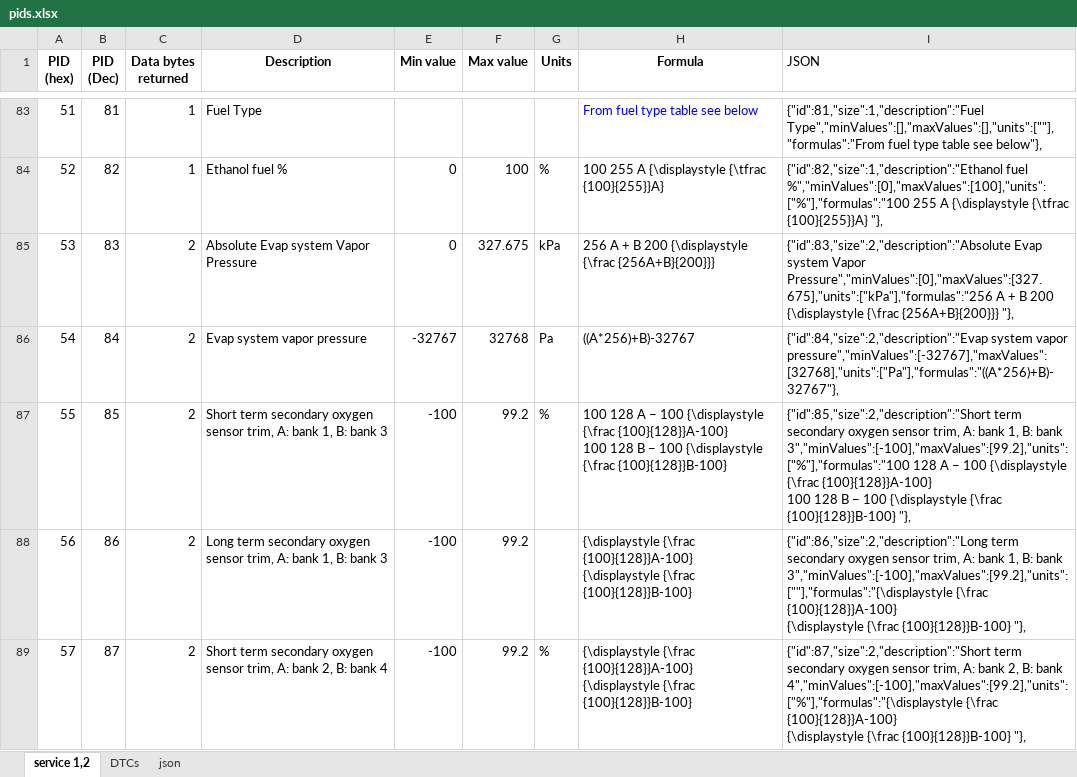
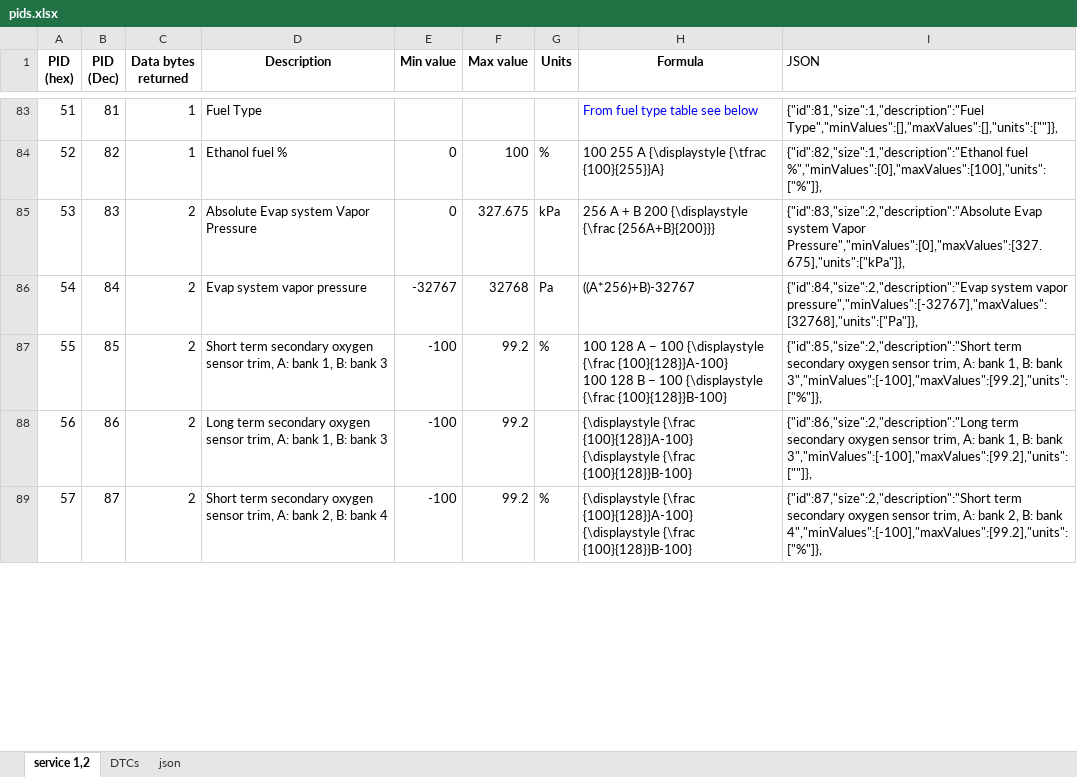
Before and after one commit to alexmohr/OpenOBD, an Excel workbook: pids.xlsx, sheet service 1,2, drawn as a sheet; only a part is shown, gaps mark what is left out; values as stored, in another font and other column widths than the file's, no borders; charts and pictures not drawn; ↵ is a line break in a cell; the diff covers the shown part only; the diff names each change by its address in the sheet, - before the commit and + after, or states it on an @@ line.

Commit message:
Added pid E,F,10, Removed Formula field from pid

```diff
--- a/pids.xlsx (sheet service 1,2)
+++ b/pids.xlsx (sheet service 1,2)
-I83 (JSON): {"id":81,"size":1,"description":"Fuel Type","minValues":[],"maxValues":[],"units":[""],"formulas":"From fuel type table see below"},
+I83 (JSON): {"id":81,"size":1,"description":"Fuel Type","minValues":[],"maxValues":[],"units":[""]},
-I84 (JSON): {"id":82,"size":1,"description":"Ethanol fuel %","minValues":[0],"maxValues":[100],"units":["%"],"formulas":"100 255 A {\displaystyle {\tfrac {100}{255}}A} "},
+I84 (JSON): {"id":82,"size":1,"description":"Ethanol fuel %","minValues":[0],"maxValues":[100],"units":["%"]},
-I85 (JSON): …system Vapor Pressure","minValues":[0],"maxValues":[327.675],"units":["kPa"],"formulas":"256 A + B 200 {\displaystyle {\frac {256A+B}{200}}} "},
+I85 (JSON): …system Vapor Pressure","minValues":[0],"maxValues":[327.675],"units":["kPa"]},
-I86 (JSON): …system vapor pressure","minValues":[-32767],"maxValues":[32768],"units":["Pa"],"formulas":"((A*256)+B)-32767"},
+I86 (JSON): …system vapor pressure","minValues":[-32767],"maxValues":[32768],"units":["Pa"]},
-I87 (JSON): …B: bank 3","minValues":[-100],"maxValues":[99.2],"units":["%"],"formulas":"100 128 A − 100 {\displaystyle {\frac {100}{128}}A-100} ↵ 100 128 B − 100 {\displaystyle {\frac {100}{128}}B-100} "},
+I87 (JSON): …B: bank 3","minValues":[-100],"maxValues":[99.2],"units":["%"]},
-I88 (JSON): …B: bank 3","minValues":[-100],"maxValues":[99.2],"units":[""],"formulas":"{\displaystyle {\frac {100}{128}}A-100} ↵ {\displaystyle {\frac {100}{128}}B-100} "},
+I88 (JSON): …B: bank 3","minValues":[-100],"maxValues":[99.2],"units":[""]},
-I89 (JSON): …B: bank 4","minValues":[-100],"maxValues":[99.2],"units":["%"],"formulas":"{\displaystyle {\frac {100}{128}}A-100} ↵ {\displaystyle {\frac {100}{128}}B-100} "},
+I89 (JSON): …B: bank 4","minValues":[-100],"maxValues":[99.2],"units":["%"]},
```
Also changed, not shown: 168 edited cells elsewhere in this sheet, charts or pictures, 9 other files.
